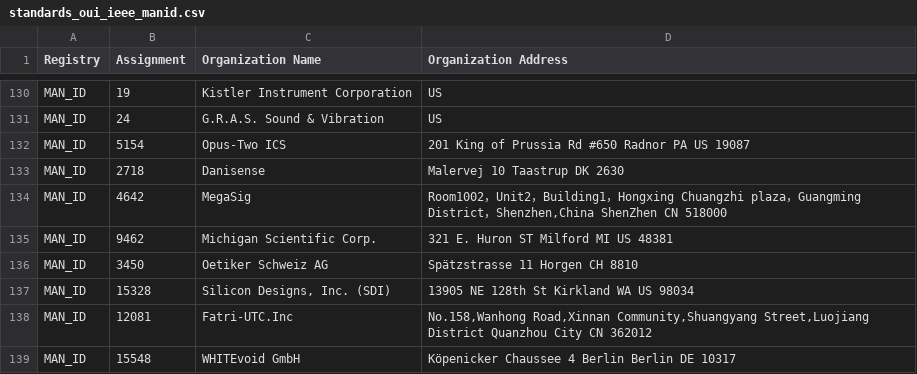
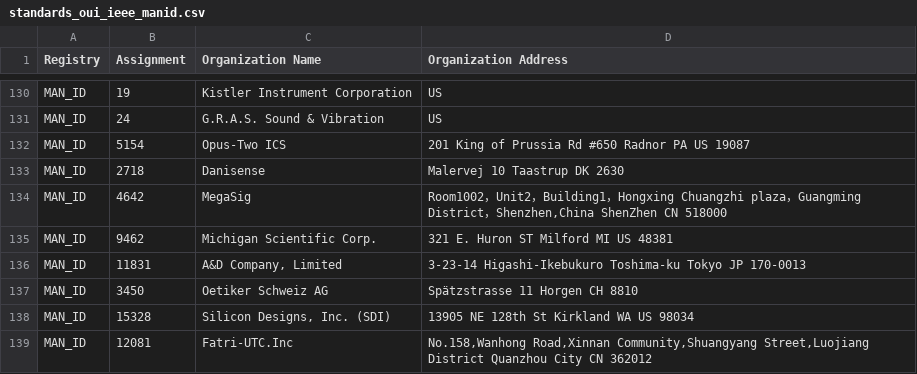
Before and after one commit to emeryn/Cybref, a CSV file: output/standards_oui_ieee_manid.csv, drawn as a sheet; only a part is shown, gaps mark what is left out; the shorter side is filled out with more unchanged rows; the diff names each change by its address in the sheet, - before the commit and + after, or states it on an @@ line.

```diff
--- a/output/standards_oui_ieee_manid.csv
+++ b/output/standards_oui_ieee_manid.csv
+row 136: MAN_ID | 11831 | A&D Company, Limited | 3-23-14 Higashi-Ikebukuro Toshima-ku Tokyo JP 170-0013
```
Also changed, not shown: 13 other files.
